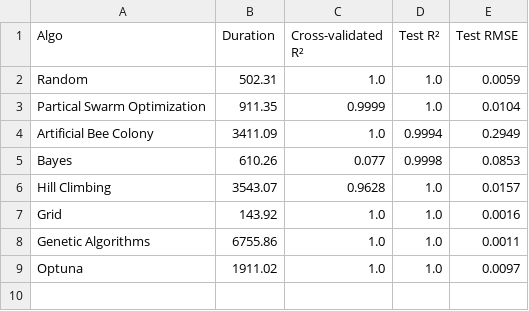
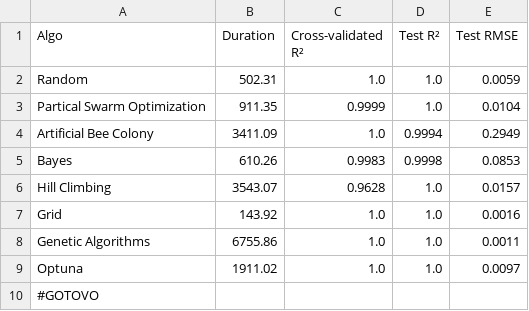
Before and after one commit to IvanNikolovBT/Optimizers-Experiments, a CSV file: net_10_results.csv, drawn as a sheet.

```diff
--- a/net_10_results.csv
+++ b/net_10_results.csv
@@ -4,3 +4,3 @@ Partical Swarm Optimization,911.35,0.9999,1.0,0.0104
 Artificial Bee Colony,3411.09,1.0,0.9994,0.2949
-Bayes,610.26,0.077,0.9998,0.0853
+Bayes,610.26,0.9983,0.9998,0.0853
 Hill Climbing,3543.07,0.9628,1.0,0.0157
@@ -9 +9,2 @@ Genetic Algorithms,6755.86,1.0,1.0,0.0011
 Optuna,1911.02,1.0,1.0,0.0097
+#GOTOVO
```
Also changed, not shown: Random Forest_10_results.csv, Random Forest_5_results.csv, 14 other files.
